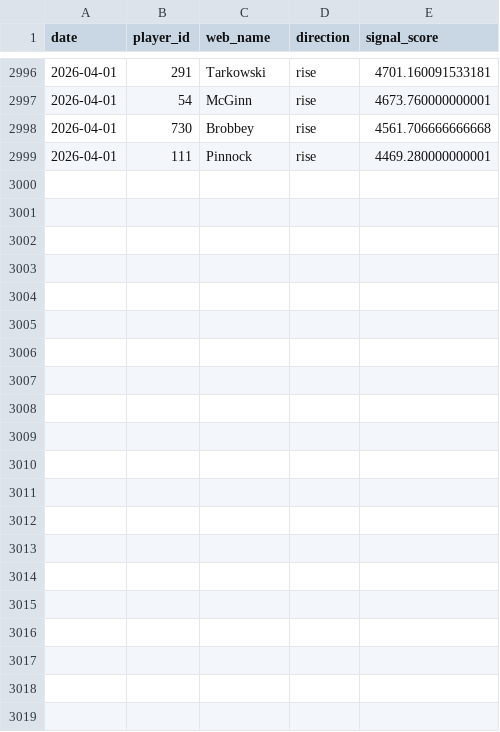
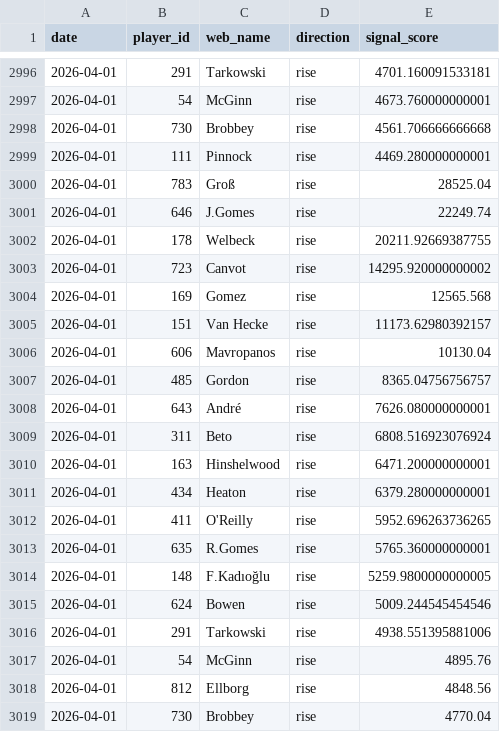
Before and after one commit to dauadaishaya9-lab/Fpl-price-predictor-, a CSV file: data/summary.csv, drawn as a sheet; only a part is shown, gaps mark what is left out.

```diff
--- a/data/summary.csv
+++ b/data/summary.csv
@@ -2999 +2999,21 @@ date,player_id,web_name,direction,signal_score
 2026-04-01,111,Pinnock,rise,4469.280000000001
+2026-04-01,783,Groß,rise,28525.04
+2026-04-01,646,J.Gomes,rise,22249.74
+2026-04-01,178,Welbeck,rise,20211.92669387755
+2026-04-01,723,Canvot,rise,14295.920000000002
+2026-04-01,169,Gomez,rise,12565.568
+2026-04-01,151,Van Hecke,rise,11173.62980392157
+2026-04-01,606,Mavropanos,rise,10130.04
+2026-04-01,485,Gordon,rise,8365.04756756757
+2026-04-01,643,André,rise,7626.080000000001
+2026-04-01,311,Beto,rise,6808.516923076924
+2026-04-01,163,Hinshelwood,rise,6471.200000000001
+2026-04-01,434,Heaton,rise,6379.280000000001
+2026-04-01,411,O'Reilly,rise,5952.696263736265
+2026-04-01,635,R.Gomes,rise,5765.360000000001
+2026-04-01,148,F.Kadıoğlu,rise,5259.9800000000005
+2026-04-01,624,Bowen,rise,5009.244545454546
+2026-04-01,291,Tarkowski,rise,4938.551395881006
+2026-04-01,54,McGinn,rise,4895.76
+2026-04-01,812,Ellborg,rise,4848.56
+2026-04-01,730,Brobbey,rise,4770.04
```
Also changed, not shown: data/evaluation.csv, data/history.csv, 2 other files.
